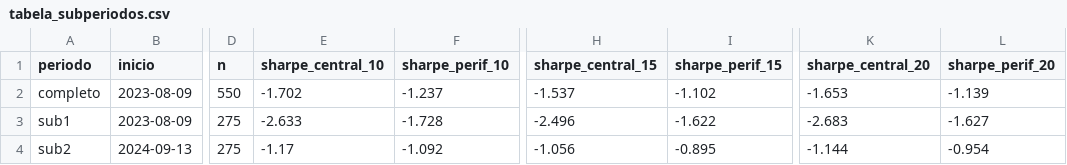
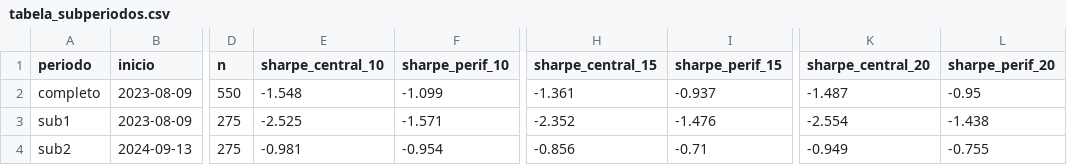
Before and after one commit to yoonsungj04/IC_Grafos_FIIs, a CSV file: results/tables/tabela_subperiodos.csv, drawn as a sheet; only a part is shown, gaps mark what is left out; the diff names each change by its address in the sheet, - before the commit and + after, or states it on an @@ line.

```diff
--- a/results/tables/tabela_subperiodos.csv
+++ b/results/tables/tabela_subperiodos.csv
-E2 (sharpe_central_10): -1.702
+E2 (sharpe_central_10): -1.548
-F2 (sharpe_perif_10): -1.237
+F2 (sharpe_perif_10): -1.099
-H2 (sharpe_central_15): -1.537
+H2 (sharpe_central_15): -1.361
-I2 (sharpe_perif_15): -1.102
+I2 (sharpe_perif_15): -0.937
-K2 (sharpe_central_20): -1.653
+K2 (sharpe_central_20): -1.487
-L2 (sharpe_perif_20): -1.139
+L2 (sharpe_perif_20): -0.95
-E3 (sharpe_central_10): -2.633
+E3 (sharpe_central_10): -2.525
-F3 (sharpe_perif_10): -1.728
+F3 (sharpe_perif_10): -1.571
-H3 (sharpe_central_15): -2.496
+H3 (sharpe_central_15): -2.352
-I3 (sharpe_perif_15): -1.622
+I3 (sharpe_perif_15): -1.476
-K3 (sharpe_central_20): -2.683
+K3 (sharpe_central_20): -2.554
-L3 (sharpe_perif_20): -1.627
+L3 (sharpe_perif_20): -1.438
-E4 (sharpe_central_10): -1.17
+E4 (sharpe_central_10): -0.981
-F4 (sharpe_perif_10): -1.092
+F4 (sharpe_perif_10): -0.954
-H4 (sharpe_central_15): -1.056
+H4 (sharpe_central_15): -0.856
-I4 (sharpe_perif_15): -0.895
+I4 (sharpe_perif_15): -0.71
-K4 (sharpe_central_20): -1.144
+K4 (sharpe_central_20): -0.949
-L4 (sharpe_perif_20): -0.954
+L4 (sharpe_perif_20): -0.755
```
Also changed, not shown: results/tables/comparacao_completa.csv, results/tables/tabela_custos.csv, 13 other files.
